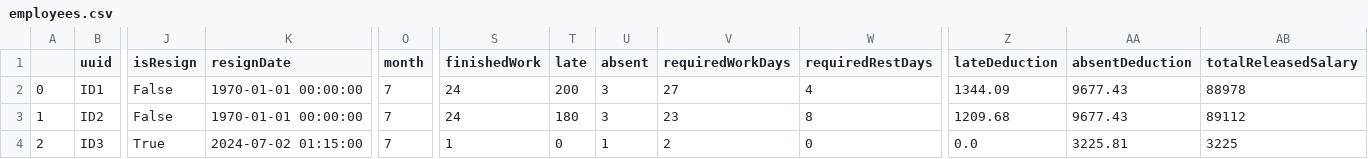
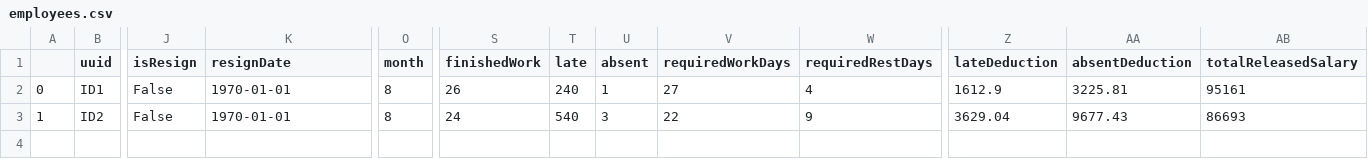
Before and after one commit to RedimRedim/final_capstone_backend_python, a CSV file: app/data/employees.csv, drawn as a sheet; only a part is shown, gaps mark what is left out; rows hold the shown columns only; the diff names each change by its address in the sheet, - before the commit and + after, or states it on an @@ line.

```diff
--- a/app/data/employees.csv
+++ b/app/data/employees.csv
-K2:K3 (resignDate): 1970-01-01 00:00:00
+K2:K3 (resignDate): 1970-01-01
-O2:O3 (month): 7
+O2:O3 (month): 8
-S2 (finishedWork): 24
+S2 (finishedWork): 26
-T2 (late): 200
+T2 (late): 240
-U2 (absent): 3
+U2 (absent): 1
-Z2 (lateDeduction): 1344.09
+Z2 (lateDeduction): 1612.9
-AA2 (absentDeduction): 9677.43
+AA2 (absentDeduction): 3225.81
-AB2 (totalReleasedSalary): 88978
+AB2 (totalReleasedSalary): 95161
-T3 (late): 180
+T3 (late): 540
-V3 (requiredWorkDays): 23
+V3 (requiredWorkDays): 22
-W3 (requiredRestDays): 8
+W3 (requiredRestDays): 9
-Z3 (lateDeduction): 1209.68
+Z3 (lateDeduction): 3629.04
-AB3 (totalReleasedSalary): 89112
+AB3 (totalReleasedSalary): 86693
-row 4: 2 | ID3 | True | 2024-07-02 01:15:00 | 7 | 1 | 0 | 1 | 2 | 0 | 0.0 | 3225.81 | 3225
```
Also changed, not shown: app/data/timekeeping.csv, 3 other files.
